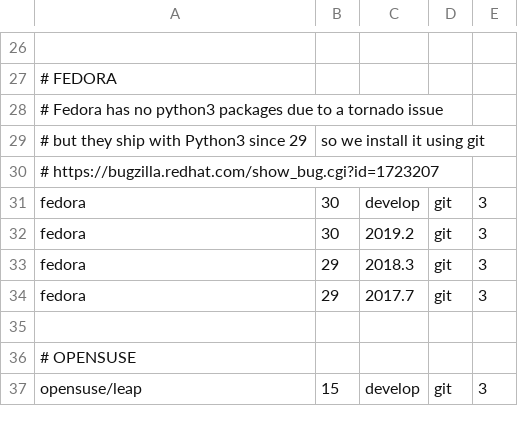
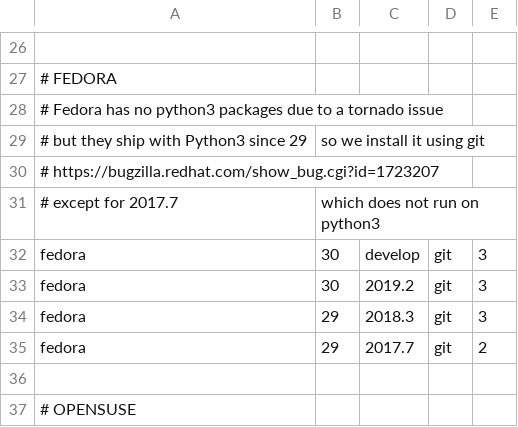
Before and after one commit to netmanagers/salt-image-builder, a CSV file: matrix.csv, drawn as a sheet; only a part is shown, gaps mark what is left out; the shorter side is filled out with more unchanged rows; addresses are those after the commit; the diff names each change by its address in the sheet, - before the commit and + after, or states it on an @@ line.

Commit message:
fix(fedora): 2017.7 does not compile correctly on py3

```diff
--- a/matrix.csv
+++ b/matrix.csv
+row 31: # except for 2017.7 | which does not run on python3
-E35: 3
+E35: 2
```
